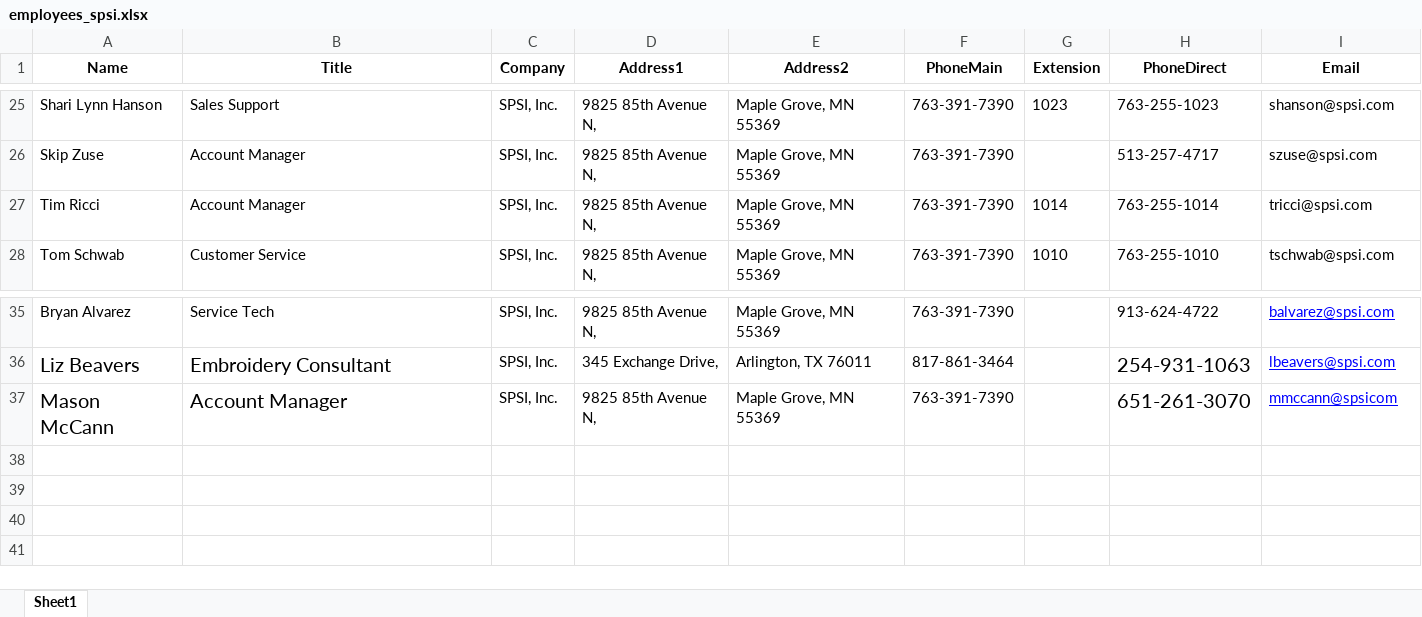
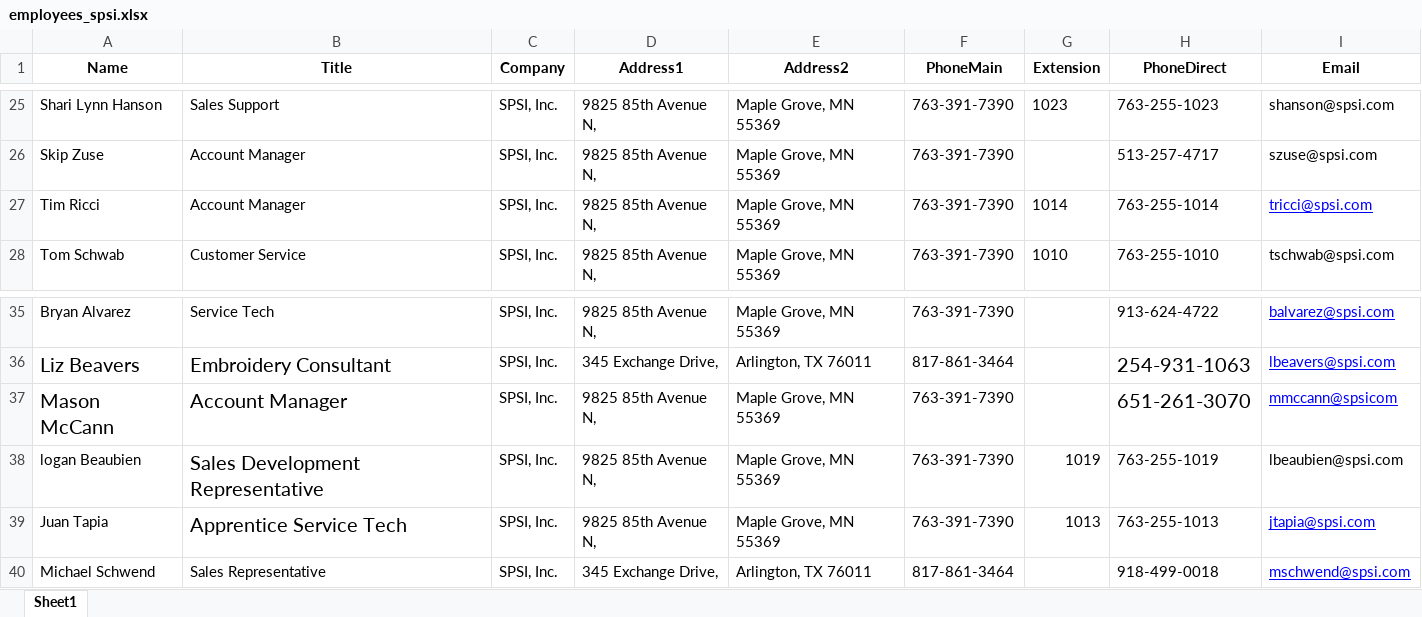
Before and after one commit to BOSSZEUS/SPSI-Signatures, an Excel workbook: employees_spsi.xlsx, sheet Sheet1, drawn as a sheet; only a part is shown, gaps mark what is left out; values as stored, in another font and other column widths than the file's, no borders; the diff names each change by its address in the sheet, - before the commit and + after, or states it on an @@ line.

```diff
--- a/employees_spsi.xlsx (sheet Sheet1)
+++ b/employees_spsi.xlsx (sheet Sheet1)
@@ I27 underline: off → on, text colour: black → #0000FF @@
+row 38: logan Beaubien | Sales Development Representative | SPSI, Inc. | 9825 85th Avenue N, | Maple Grove, MN 55369 | 763-391-7390 | 1019 | 763-255-1019 | lbeaubien@spsi.com
+row 39: Juan Tapia | Apprentice Service Tech | SPSI, Inc. | 9825 85th Avenue N, | Maple Grove, MN 55369 | 763-391-7390 | 1013 | 763-255-1013 | jtapia@spsi.com
+row 40: Michael Schwend | Sales Representative | SPSI, Inc. | 345 Exchange Drive, | Arlington, TX 76011 | 817-861-3464 |  | 918-499-0018 | mschwend@spsi.com
```
Also changed, not shown: 39 other files.
